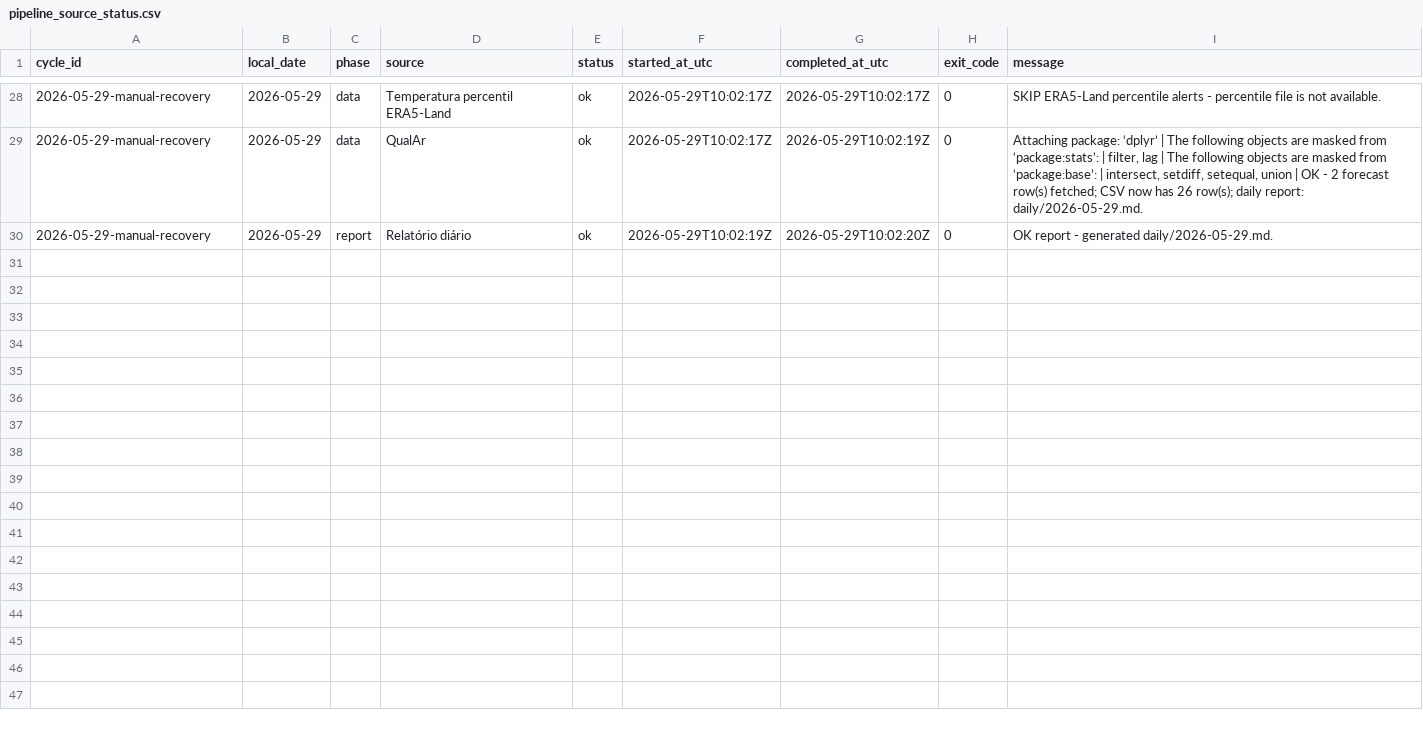
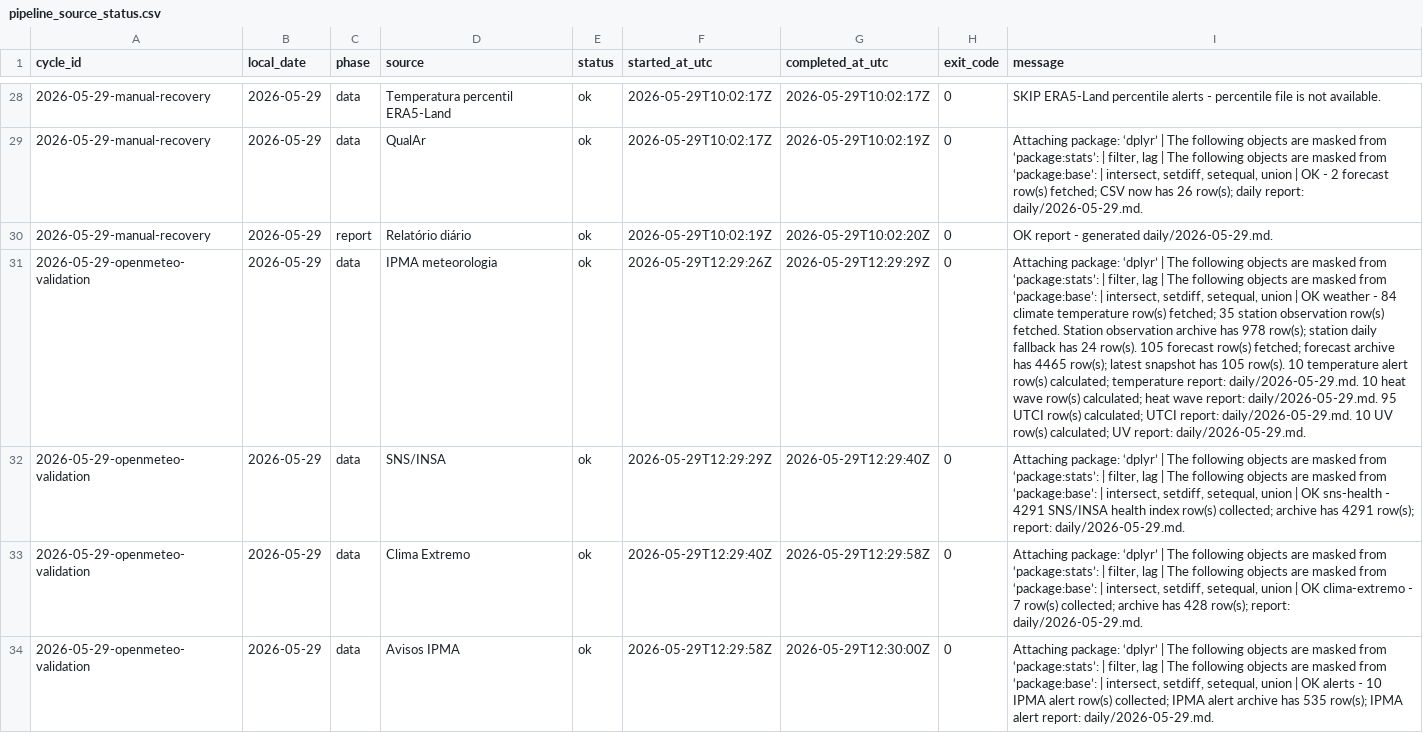
Before and after one commit to DBLQA90/qualar_matosinhos, a CSV file: data/pipeline_source_status.csv, drawn as a sheet; only a part is shown, gaps mark what is left out; the diff covers the shown part only; the diff names each change by its address in the sheet, - before the commit and + after, or states it on an @@ line.

Commit message:
Add Open-Meteo temperature datasets

```diff
--- a/data/pipeline_source_status.csv
+++ b/data/pipeline_source_status.csv
+row 31: 2026-05-29-openmeteo-validation | 2026-05-29 | data | IPMA meteorologia | ok | 2026-05-29T12:29:26Z | 2026-05-29T12:29:29Z | 0 | Attaching package: ‘dplyr’ | The following objects are masked from ‘package:stats’: | filter, lag | The following objects are masked from ‘package:base’: | intersect, setdiff, setequal, union | OK weather - 84 climate temperature row(s) fetched; 35 station observation row(s) fetched. Station observation archive has 978 row(s); station daily fallback has 24 row(s). 105 forecast row(s) fetched; forecast archive has 4465 row(s); latest snapshot has 105 row(s). 10 temperature alert row(s) calculated; temperature report: daily/2026-05-29.md. 10 heat wave row(s) calculated; heat wave report: daily/2026-05-29.md. 95 UTCI row(s) calculated; UTCI report: daily/2026-05-29.md. 10 UV row(s) calculated; UV report: daily/2026-05-29.md.
+row 32: 2026-05-29-openmeteo-validation | 2026-05-29 | data | SNS/INSA | ok | 2026-05-29T12:29:29Z | 2026-05-29T12:29:40Z | 0 | Attaching package: ‘dplyr’ | The following objects are masked from ‘package:stats’: | filter, lag | The following objects are masked from ‘package:base’: | intersect, setdiff, setequal, union | OK sns-health - 4291 SNS/INSA health index row(s) collected; archive has 4291 row(s); report: daily/2026-05-29.md.
+row 33: 2026-05-29-openmeteo-validation | 2026-05-29 | data | Clima Extremo | ok | 2026-05-29T12:29:40Z | 2026-05-29T12:29:58Z | 0 | Attaching package: ‘dplyr’ | The following objects are masked from ‘package:stats’: | filter, lag | The following objects are masked from ‘package:base’: | intersect, setdiff, setequal, union | OK clima-extremo - 7 row(s) collected; archive has 428 row(s); report: daily/2026-05-29.md.
+row 34: 2026-05-29-openmeteo-validation | 2026-05-29 | data | Avisos IPMA | ok | 2026-05-29T12:29:58Z | 2026-05-29T12:30:00Z | 0 | Attaching package: ‘dplyr’ | The following objects are masked from ‘package:stats’: | filter, lag | The following objects are masked from ‘package:base’: | intersect, setdiff, setequal, union | OK alerts - 10 IPMA alert row(s) collected; IPMA alert archive has 535 row(s); IPMA alert report: daily/2026-05-29.md.
```
Also changed, not shown: 4 added rows elsewhere in this file, data/clima_extremo_matosinhos_risk.csv, data/clima_extremo_matosinhos_risk_latest.csv, 17 other files.
